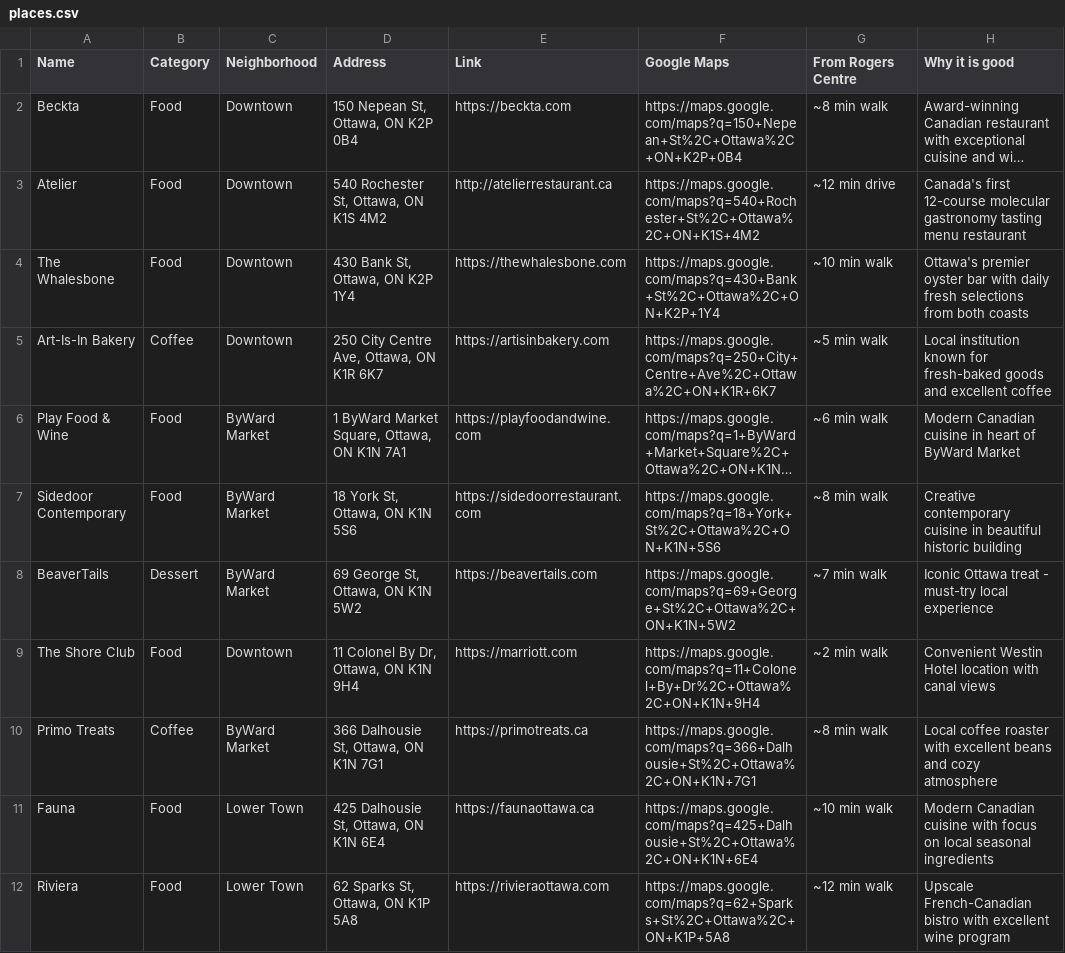
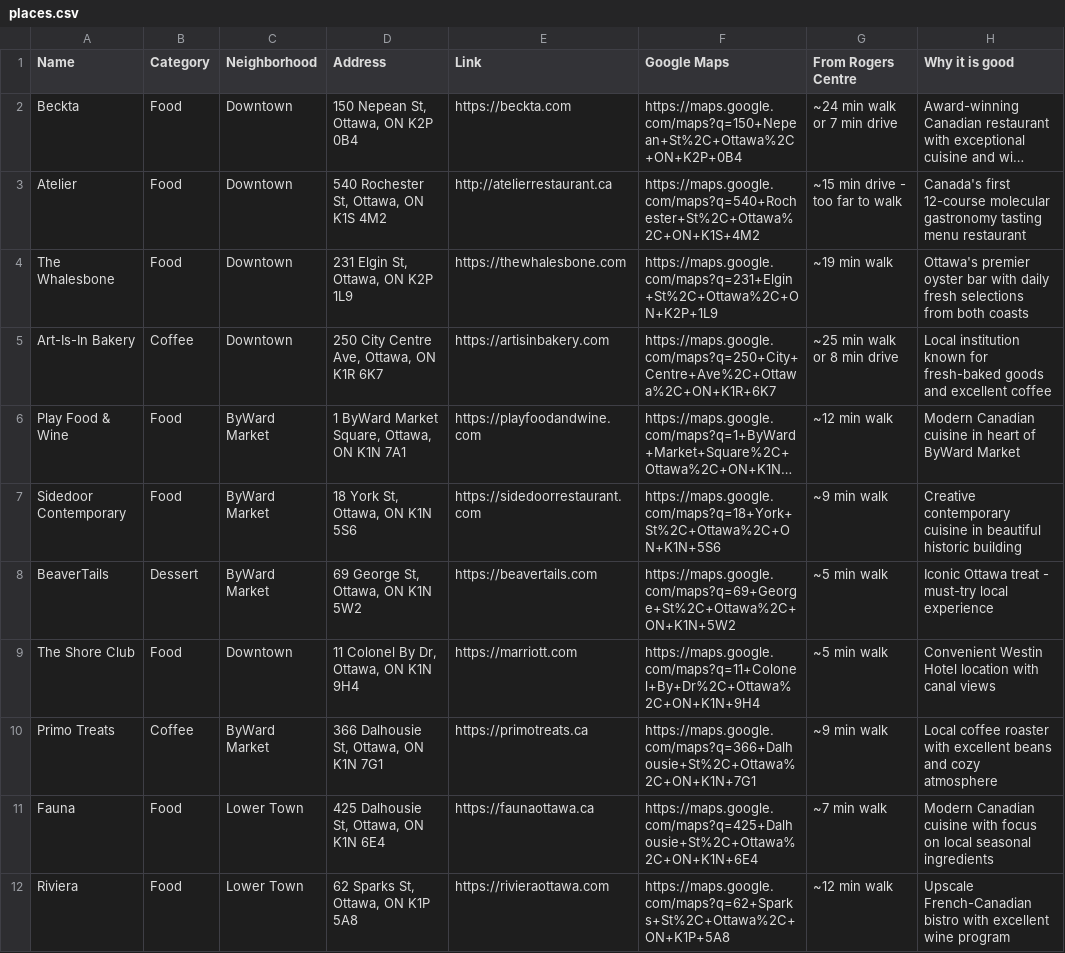
Before and after one commit to mgifford/Food-FWD50-Ottawa, a CSV file: data/places.csv, drawn as a sheet; only a part is shown; long unchanged cells end in …; the diff covers the shown part only; the diff names each change by its address in the sheet, - before the commit and + after, or states it on an @@ line.

Commit message:
Updated with information for Ottawa

```diff
--- a/data/places.csv
+++ b/data/places.csv
-G2 (From Rogers Centre): ~8 min walk
+G2 (From Rogers Centre): ~24 min walk or 7 min drive
-G3 (From Rogers Centre): ~12 min drive
+G3 (From Rogers Centre): ~15 min drive - too far to walk
-D4 (Address): 430 Bank St, Ottawa, ON K2P 1Y4
+D4 (Address): 231 Elgin St, Ottawa, ON K2P 1L9
-F4 (Google Maps): https://maps.google.com/maps?q=430+Bank+St%2C+Ottawa%2C+ON+K2P+1Y4
+F4 (Google Maps): https://maps.google.com/maps?q=231+Elgin+St%2C+Ottawa%2C+ON+K2P+1L9
-G4 (From Rogers Centre): ~10 min walk
+G4 (From Rogers Centre): ~19 min walk
-G5 (From Rogers Centre): ~5 min walk
+G5 (From Rogers Centre): ~25 min walk or 8 min drive
-G6 (From Rogers Centre): ~6 min walk
+G6 (From Rogers Centre): ~12 min walk
-G7 (From Rogers Centre): ~8 min walk
+G7 (From Rogers Centre): ~9 min walk
-G8 (From Rogers Centre): ~7 min walk
+G8 (From Rogers Centre): ~5 min walk
-G9 (From Rogers Centre): ~2 min walk
+G9 (From Rogers Centre): ~5 min walk
-G10 (From Rogers Centre): ~8 min walk
+G10 (From Rogers Centre): ~9 min walk
-G11 (From Rogers Centre): ~10 min walk
+G11 (From Rogers Centre): ~7 min walk
```
Also changed, not shown: 3 added rows and 5 edited cells elsewhere in this file, 22 other files.
